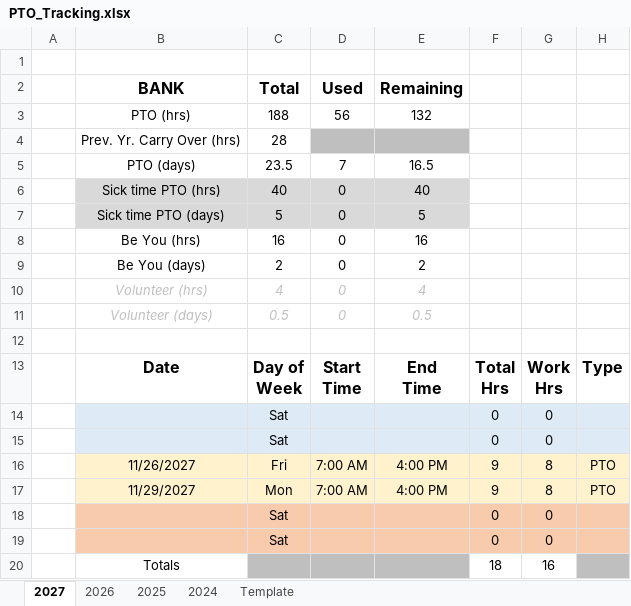
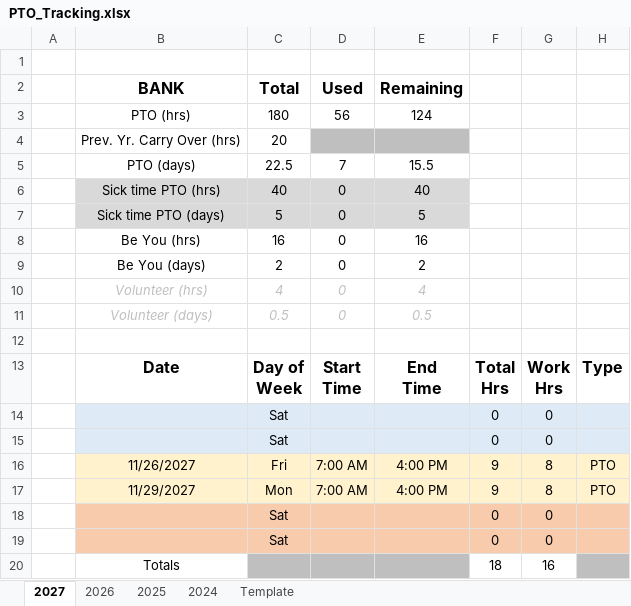
Before and after one commit to nsPubRepo/Development, an Excel workbook: PTO_Tracking.xlsx, sheet 2027, drawn as a sheet; only a part is shown; values as stored, in another font and other column widths than the file's, no borders; charts and pictures and conditional formats not drawn; the diff names each change by its address in the sheet, - before the commit and + after, or states it on an @@ line.

```diff
--- a/PTO_Tracking.xlsx (sheet 2027)
+++ b/PTO_Tracking.xlsx (sheet 2027)
-C3 (Total): 188
+C3 (Total): 180
-E3 (Remaining): 132
+E3 (Remaining): 124
-C4 (Total): 28
+C4 (Total): 20
-C5 (Total): 23.5
+C5 (Total): 22.5
-E5 (Remaining): 16.5
+E5 (Remaining): 15.5
```
Also changed, not shown: sheet 2026, formulas that keep their value, charts or pictures, Time_Tracking/WorkHours_Calculator_2026.xlsx.
